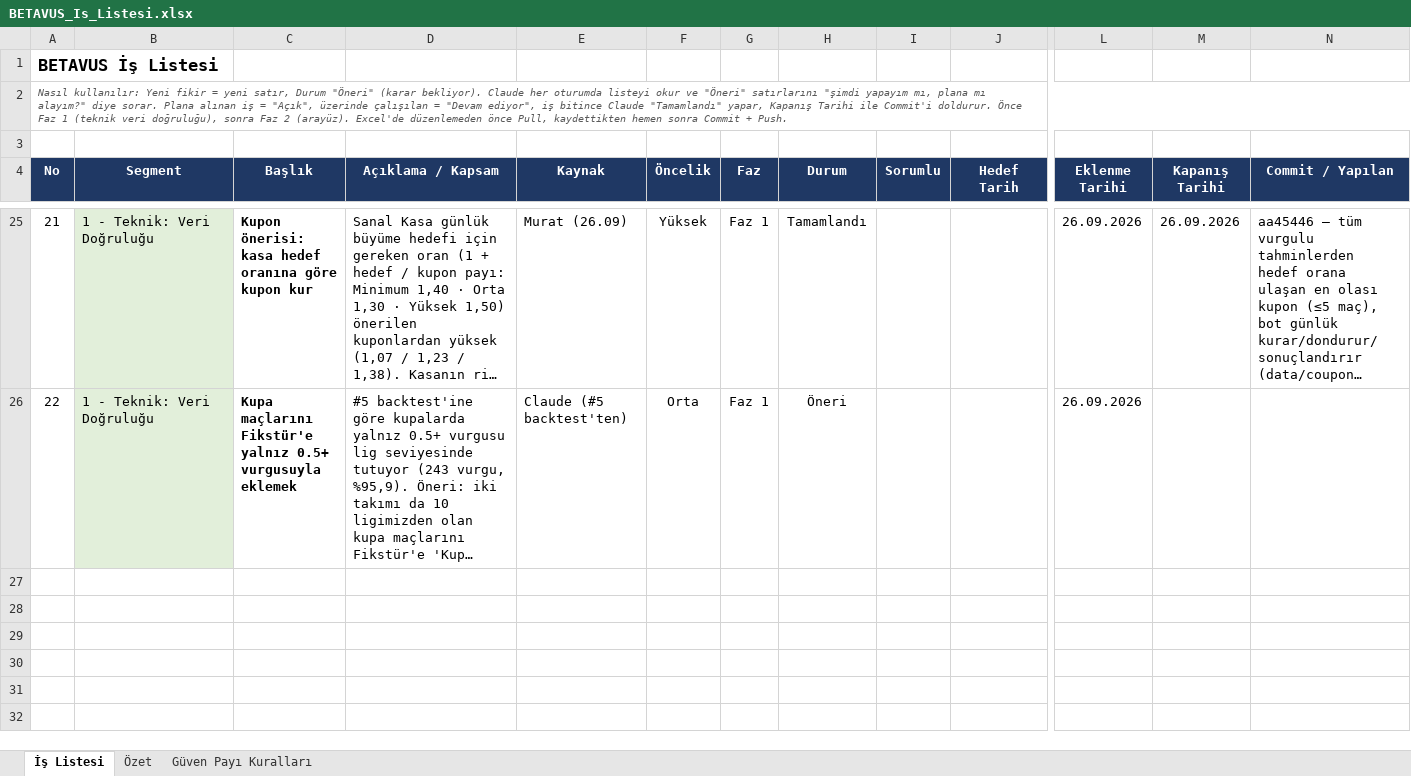
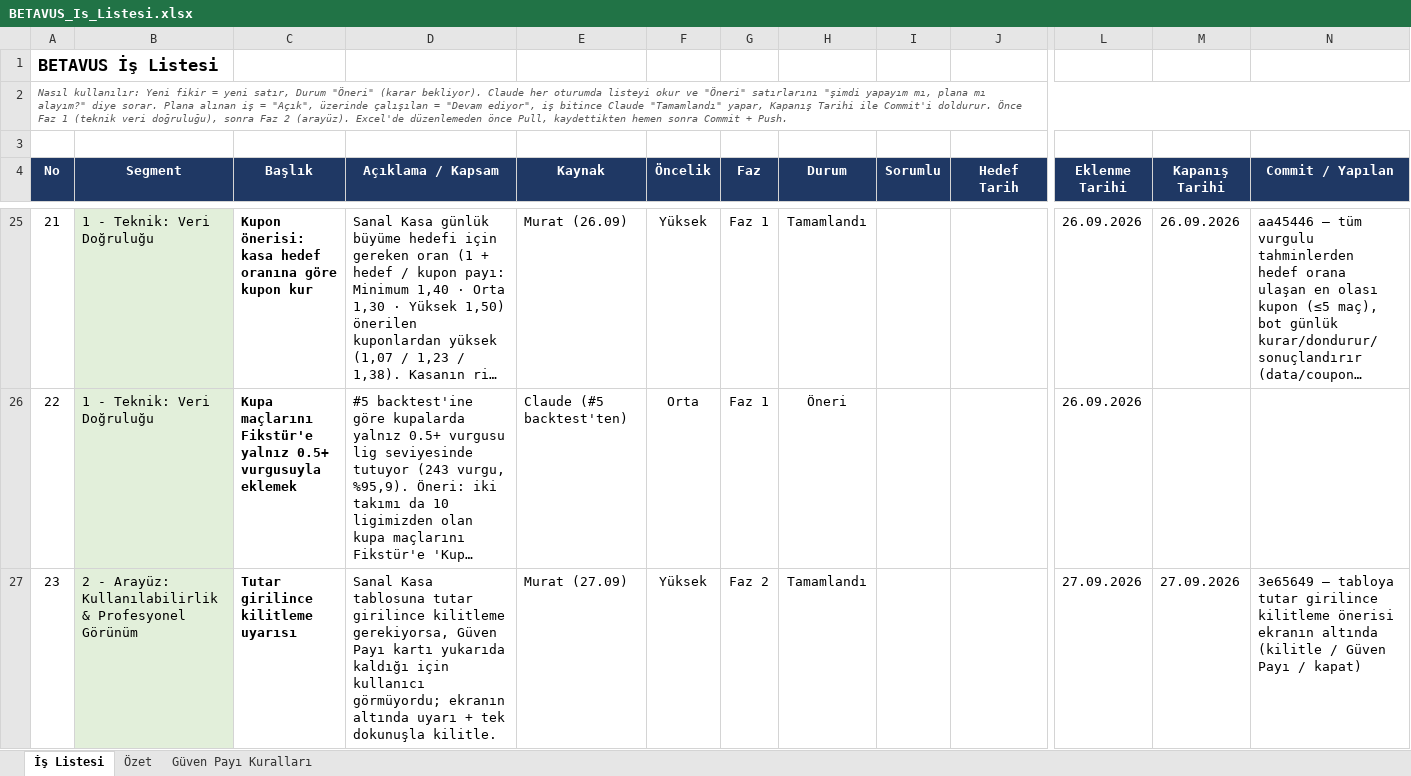
Before and after one commit to GKHNKMR/Football-TG05, an Excel workbook: BETAVUS_Is_Listesi.xlsx, sheet İş Listesi, drawn as a sheet; only a part is shown, gaps mark what is left out; long unchanged cells end in …; values as stored, in another font and other column widths than the file's, no borders; conditional formats not drawn; rows hold the shown columns only; the diff names each change by its address in the sheet, - before the commit and + after, or states it on an @@ line.

```diff
--- a/BETAVUS_Is_Listesi.xlsx (sheet İş Listesi)
+++ b/BETAVUS_Is_Listesi.xlsx (sheet İş Listesi)
+row 27: 23 | 2 - Arayüz: Kullanılabilirlik & Profesyonel Görünüm | Tutar girilince kilitleme uyarısı | Sanal Kasa tablosuna tutar girilince kilitleme gerekiyorsa, Güven Payı kartı yukarıda kaldığı için kullanıcı görmüyordu; ekranın altında uyarı + tek dokunuşla kilitle. | Murat (27.09) | Yüksek | Faz 2 | Tamamlandı |  |  | 27.09.2026 | 27.09.2026 | 3e65649 — tabloya tutar girilince kilitleme önerisi ekranın altında (kilitle / Güven Payı / kapat)
```
